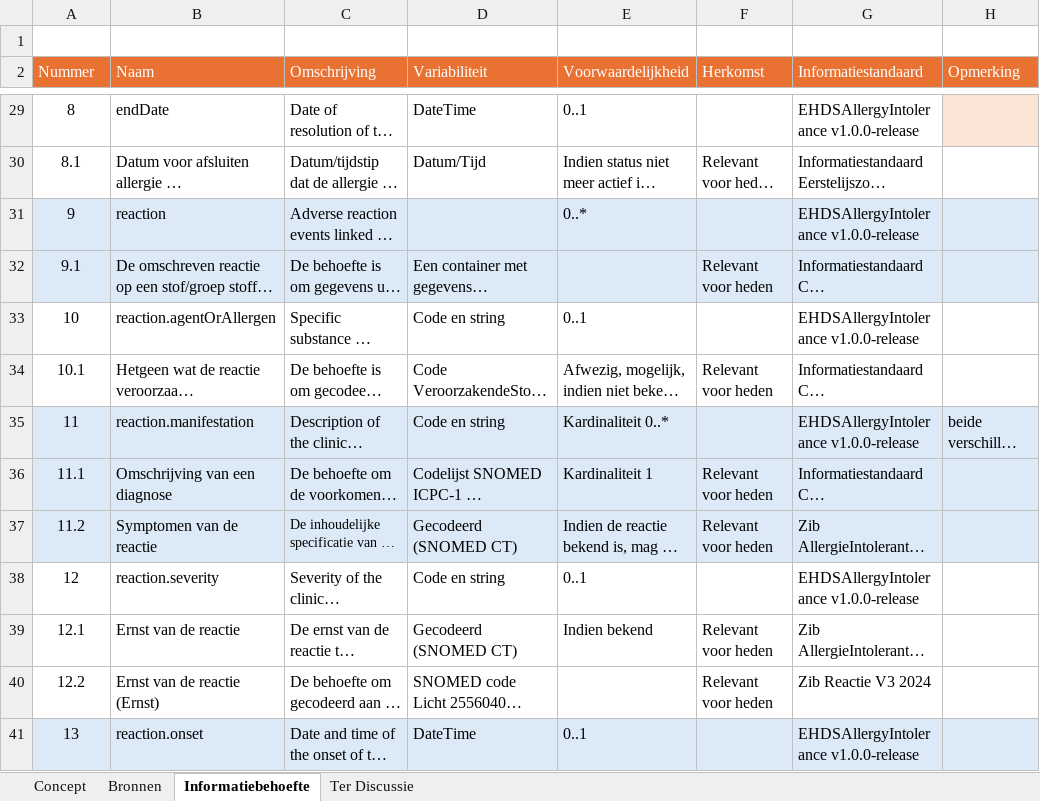
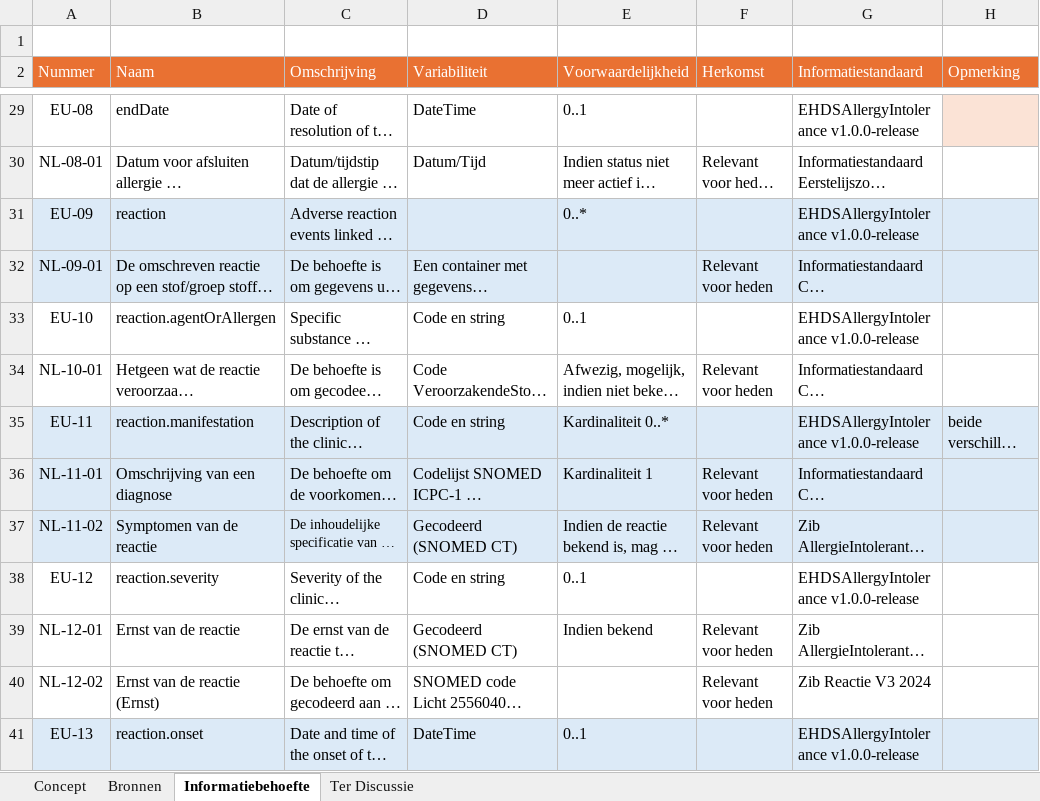
Before and after one commit to Nictiz/GBB-IG, an Excel workbook: input/requirements/AllergyIntolerance.xlsx, sheet Informatiebehoefte, drawn as a sheet; only a part is shown, gaps mark what is left out; long unchanged cells end in …; values as stored, in another font and other column widths than the file's, no borders; table styles not drawn; the diff covers the shown part only; the diff names each change by its address in the sheet, - before the commit and + after, or states it on an @@ line.

Commit message:
NICTIZ-47108 mapping.comment removed, mapping.map adjusted according to the Profiling Guidelines; refresh informatiebehoefte excel

```diff
--- a/input/requirements/AllergyIntolerance.xlsx (sheet Informatiebehoefte)
+++ b/input/requirements/AllergyIntolerance.xlsx (sheet Informatiebehoefte)
-A29 (Nummer): 8
+A29 (Nummer): EU-08
-A30 (Nummer): 8.1
+A30 (Nummer): NL-08-01
-A31 (Nummer): 9
+A31 (Nummer): EU-09
-A32 (Nummer): 9.1
+A32 (Nummer): NL-09-01
-A33 (Nummer): 10
+A33 (Nummer): EU-10
-A34 (Nummer): 10.1
+A34 (Nummer): NL-10-01
-A35 (Nummer): 11
+A35 (Nummer): EU-11
-A36 (Nummer): 11.1
+A36 (Nummer): NL-11-01
-A37 (Nummer): 11.2
+A37 (Nummer): NL-11-02
-A38 (Nummer): 12
+A38 (Nummer): EU-12
-A39 (Nummer): 12.1
+A39 (Nummer): NL-12-01
-A40 (Nummer): 12.2
+A40 (Nummer): NL-12-02
-A41 (Nummer): 13
+A41 (Nummer): EU-13
```
Also changed, not shown: 38 edited cells elsewhere in this sheet, 1 other file.
